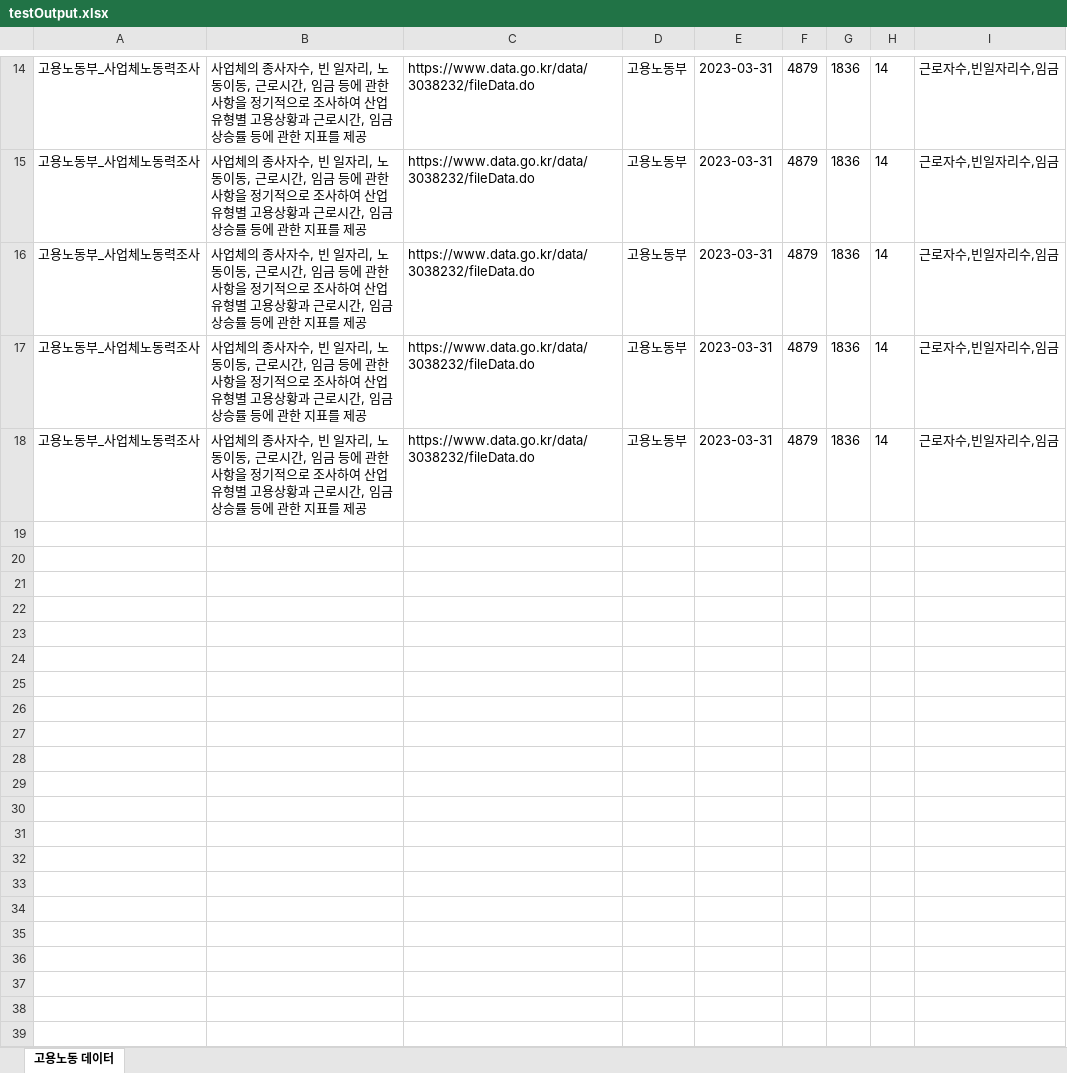
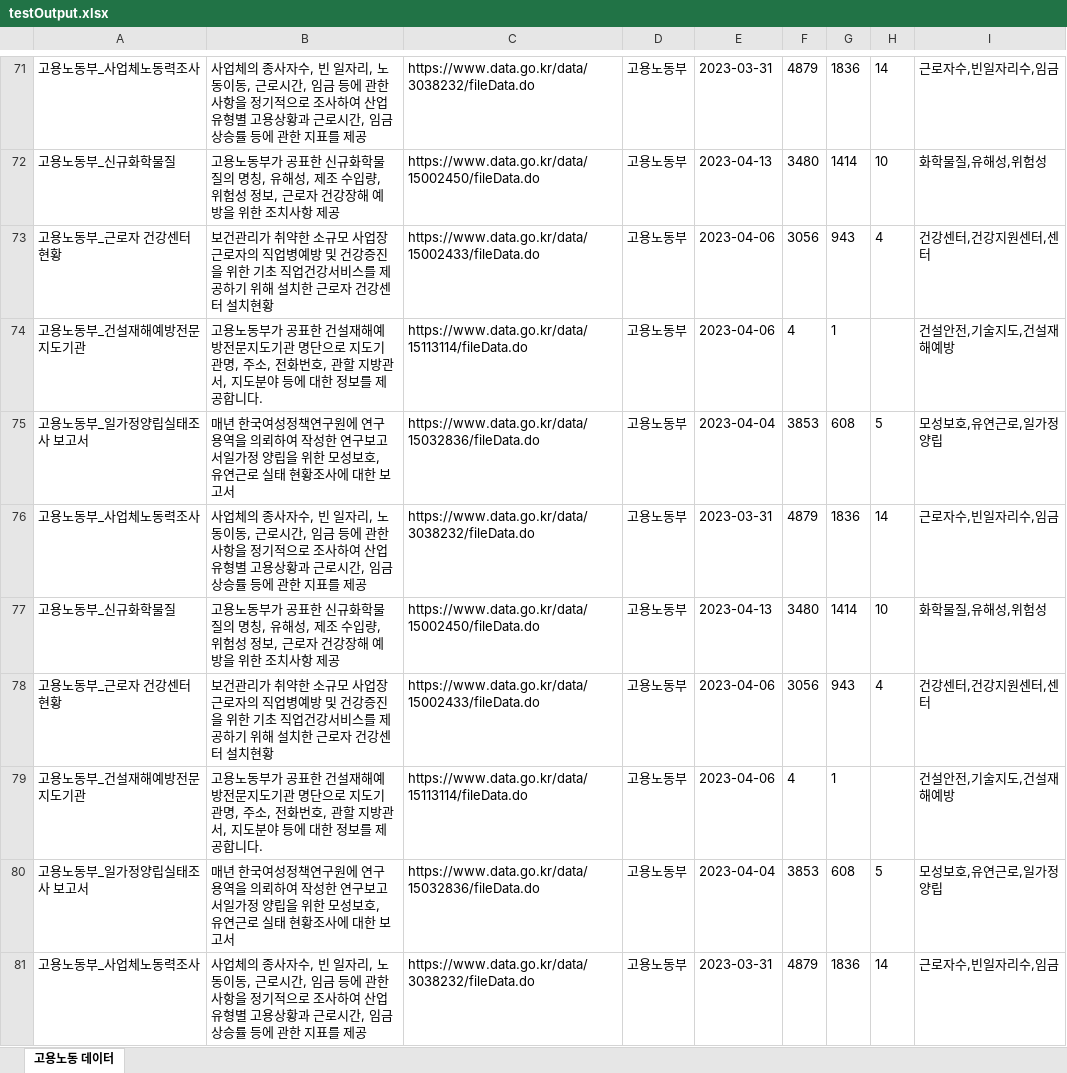
Before and after one commit to kimwest00/Python-exe, an Excel workbook: opendata-crawler/testOutput.xlsx, sheet 고용노동 데이터, drawn as a sheet; only a part is shown, gaps mark what is left out; the shorter side is filled out with more unchanged rows; values as stored, in another font and other column widths than the file's, no borders; the diff covers the shown part only; the diff names each change by its address in the sheet, - before the commit and + after, or states it on an @@ line.

```diff
--- a/opendata-crawler/testOutput.xlsx (sheet 고용노동 데이터)
+++ b/opendata-crawler/testOutput.xlsx (sheet 고용노동 데이터)
+row 72: 고용노동부_신규화학물질 | 고용노동부가 공표한 신규화학물질의 명칭, 유해성, 제조 수입량, 위험성 정보, 근로자 건강장해 예방을 위한 조치사항 제공 | https://www.data.go.kr/data/15002450/fileData.do | 고용노동부 | 2023-04-13 | 3480 | 1414 | 10 | 화학물질,유해성,위험성
+row 73: 고용노동부_근로자 건강센터 현황 | 보건관리가 취약한 소규모 사업장 근로자의 직업병예방 및 건강증진을 위한 기초 직업건강서비스를 제공하기 위해 설치한 근로자 건강센터 설치현황 | https://www.data.go.kr/data/15002433/fileData.do | 고용노동부 | 2023-04-06 | 3056 | 943 | 4 | 건강센터,건강지원센터,센터
+row 74: 고용노동부_건설재해예방전문지도기관 | 고용노동부가 공표한 건설재해예방전문지도기관 명단으로 지도기관명, 주소, 전화번호, 관할 지방관서, 지도분야 등에 대한 정보를 제공합니다. | https://www.data.go.kr/data/15113114/fileData.do | 고용노동부 | 2023-04-06 | 4 | 1 |  | 건설안전,기술지도,건설재해예방
+row 75: 고용노동부_일가정양립실태조사 보고서 | 매년 한국여성정책연구원에 연구용역을 의뢰하여 작성한 연구보고서일가정 양립을 위한 모성보호, 유연근로 실태 현황조사에 대한 보고서 | https://www.data.go.kr/data/15032836/fileData.do | 고용노동부 | 2023-04-04 | 3853 | 608 | 5 | 모성보호,유연근로,일가정양립
+row 77: 고용노동부_신규화학물질 | 고용노동부가 공표한 신규화학물질의 명칭, 유해성, 제조 수입량, 위험성 정보, 근로자 건강장해 예방을 위한 조치사항 제공 | https://www.data.go.kr/data/15002450/fileData.do | 고용노동부 | 2023-04-13 | 3480 | 1414 | 10 | 화학물질,유해성,위험성
+row 78: 고용노동부_근로자 건강센터 현황 | 보건관리가 취약한 소규모 사업장 근로자의 직업병예방 및 건강증진을 위한 기초 직업건강서비스를 제공하기 위해 설치한 근로자 건강센터 설치현황 | https://www.data.go.kr/data/15002433/fileData.do | 고용노동부 | 2023-04-06 | 3056 | 943 | 4 | 건강센터,건강지원센터,센터
+row 79: 고용노동부_건설재해예방전문지도기관 | 고용노동부가 공표한 건설재해예방전문지도기관 명단으로 지도기관명, 주소, 전화번호, 관할 지방관서, 지도분야 등에 대한 정보를 제공합니다. | https://www.data.go.kr/data/15113114/fileData.do | 고용노동부 | 2023-04-06 | 4 | 1 |  | 건설안전,기술지도,건설재해예방
+row 80: 고용노동부_일가정양립실태조사 보고서 | 매년 한국여성정책연구원에 연구용역을 의뢰하여 작성한 연구보고서일가정 양립을 위한 모성보호, 유연근로 실태 현황조사에 대한 보고서 | https://www.data.go.kr/data/15032836/fileData.do | 고용노동부 | 2023-04-04 | 3853 | 608 | 5 | 모성보호,유연근로,일가정양립
```
Also changed, not shown: 65 added rows elsewhere in this sheet, 1 other file.
